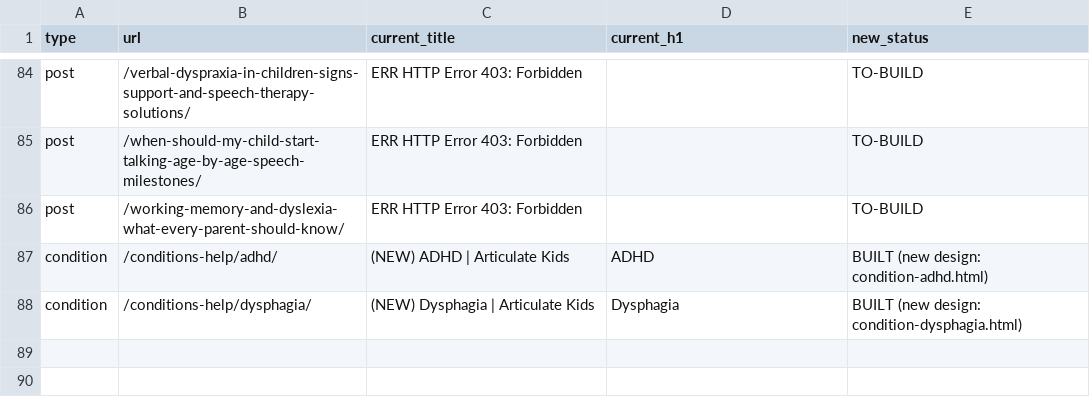
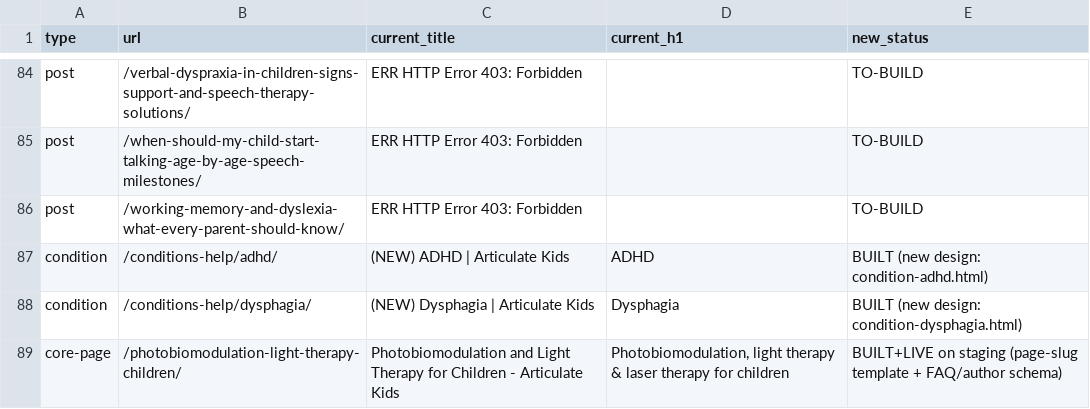
Before and after one commit to whoisjonray/articulate-kids-preview, a CSV file: seo-baseline/MIGRATION-MANIFEST.csv, drawn as a sheet; only a part is shown, gaps mark what is left out; the diff names each change by its address in the sheet, - before the commit and + after, or states it on an @@ line.

Commit message:
Revision batch 1: box paragraphs, warm palette, static stickers, mobile photo fix, dedupe, photobiomodulation term, book+tracker section, footer newsletter, webinar popup

```diff
--- a/seo-baseline/MIGRATION-MANIFEST.csv
+++ b/seo-baseline/MIGRATION-MANIFEST.csv
+row 89: core-page | /photobiomodulation-light-therapy-children/ | Photobiomodulation and Light Therapy for Children - Articulate Kids | Photobiomodulation, light therapy & laser therapy for children | BUILT+LIVE on staging (page-slug template + FAQ/author schema)
```
Also changed, not shown: 1 other file.
